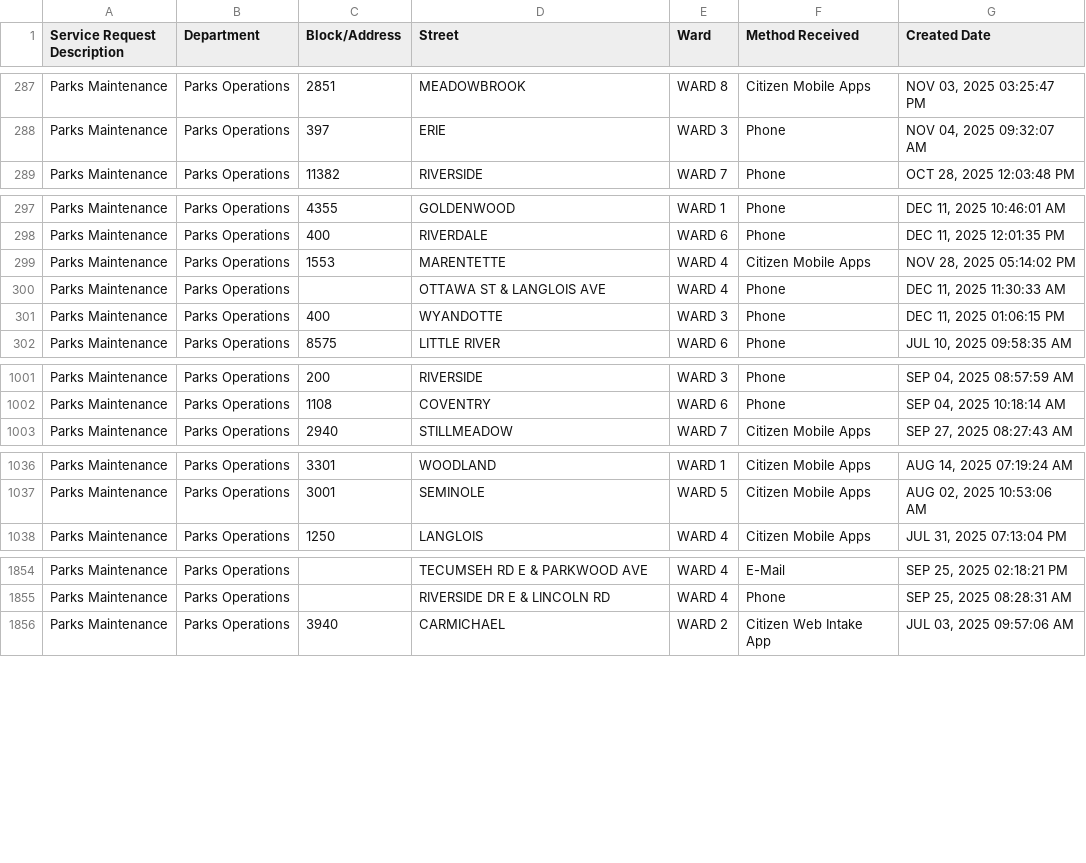
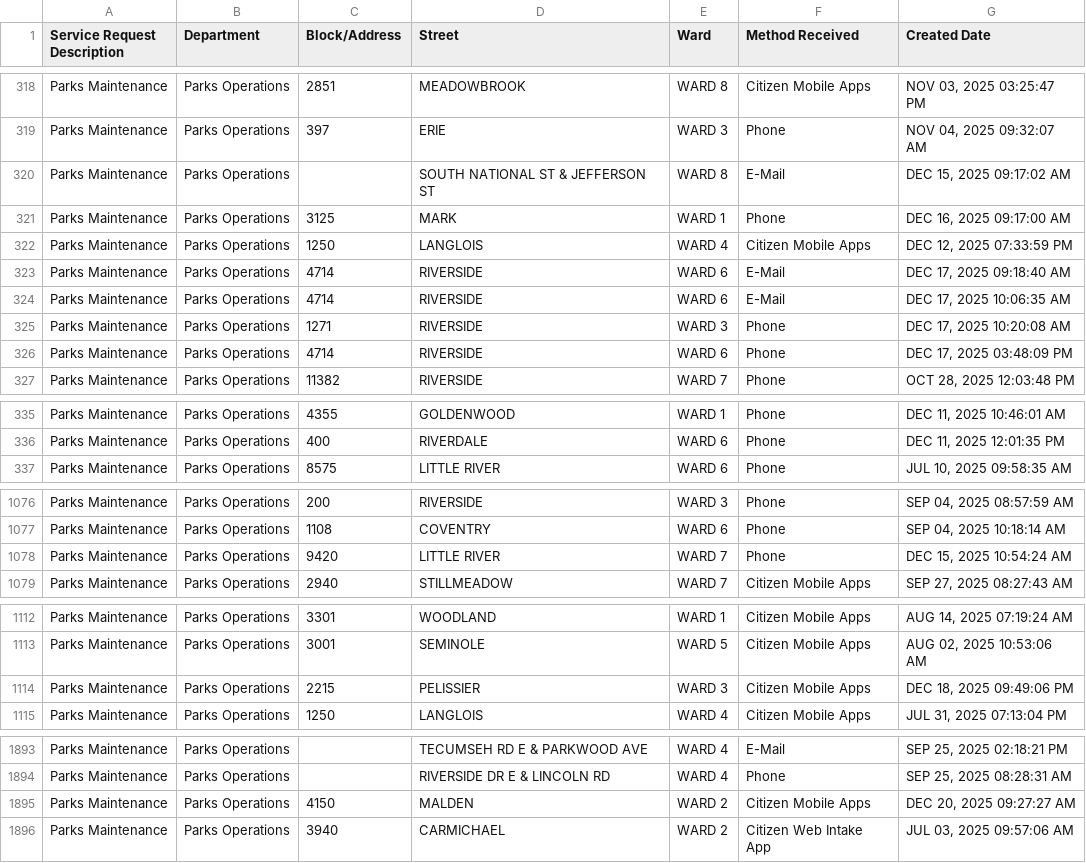
Before and after one commit to dntiontk/windsor-opendata, a CSV file: raw/parks-and-trails/Parks_Maintenance_YTD.csv, drawn as a sheet; only a part is shown, gaps mark what is left out; the diff covers the shown part only.

```diff
--- a/raw/parks-and-trails/Parks_Maintenance_YTD.csv
+++ b/raw/parks-and-trails/Parks_Maintenance_YTD.csv
@@ -288,2 +319,9 @@
 "Parks Maintenance","Parks Operations","397","ERIE","WARD 3","Phone","NOV 04, 2025 09:32:07 AM"
+"Parks Maintenance","Parks Operations"," ","SOUTH NATIONAL ST & JEFFERSON ST","WARD 8","E-Mail","DEC 15, 2025 09:17:02 AM"
+"Parks Maintenance","Parks Operations","3125","MARK","WARD 1","Phone","DEC 16, 2025 09:17:00 AM"
+"Parks Maintenance","Parks Operations","1250","LANGLOIS","WARD 4","Citizen Mobile Apps","DEC 12, 2025 07:33:59 PM"
+"Parks Maintenance","Parks Operations","4714","RIVERSIDE","WARD 6","E-Mail","DEC 17, 2025 09:18:40 AM"
+"Parks Maintenance","Parks Operations","4714","RIVERSIDE","WARD 6","E-Mail","DEC 17, 2025 10:06:35 AM"
+"Parks Maintenance","Parks Operations","1271","RIVERSIDE","WARD 3","Phone","DEC 17, 2025 10:20:08 AM"
+"Parks Maintenance","Parks Operations","4714","RIVERSIDE","WARD 6","Phone","DEC 17, 2025 03:48:09 PM"
 "Parks Maintenance","Parks Operations","11382","RIVERSIDE","WARD 7","Phone","OCT 28, 2025 12:03:48 PM"
@@ -298,5 +336,2 @@
 "Parks Maintenance","Parks Operations","400","RIVERDALE","WARD 6","Phone","DEC 11, 2025 12:01:35 PM"
-"Parks Maintenance","Parks Operations","1553","MARENTETTE","WARD 4","Citizen Mobile Apps","NOV 28, 2025 05:14:02 PM"
-"Parks Maintenance","Parks Operations"," ","OTTAWA ST & LANGLOIS AVE","WARD 4","Phone","DEC 11, 2025 11:30:33 AM"
-"Parks Maintenance","Parks Operations","400","WYANDOTTE","WARD 3","Phone","DEC 11, 2025 01:06:15 PM"
 "Parks Maintenance","Parks Operations","8575","LITTLE RIVER","WARD 6","Phone","JUL 10, 2025 09:58:35 AM"
@@ -1002,2 +1077,3 @@
 "Parks Maintenance","Parks Operations","1108","COVENTRY","WARD 6","Phone","SEP 04, 2025 10:18:14 AM"
+"Parks Maintenance","Parks Operations","9420","LITTLE RIVER","WARD 7","Phone","DEC 15, 2025 10:54:24 AM"
 "Parks Maintenance","Parks Operations","2940","STILLMEADOW","WARD 7","Citizen Mobile Apps","SEP 27, 2025 08:27:43 AM"
@@ -1037,2 +1113,3 @@
 "Parks Maintenance","Parks Operations","3001","SEMINOLE","WARD 5","Citizen Mobile Apps","AUG 02, 2025 10:53:06 AM"
+"Parks Maintenance","Parks Operations","2215","PELISSIER","WARD 3","Citizen Mobile Apps","DEC 18, 2025 09:49:06 PM"
 "Parks Maintenance","Parks Operations","1250","LANGLOIS","WARD 4","Citizen Mobile Apps","JUL 31, 2025 07:13:04 PM"
@@ -1855,2 +1894,3 @@
 "Parks Maintenance","Parks Operations"," ","RIVERSIDE DR E & LINCOLN RD","WARD 4","Phone","SEP 25, 2025 08:28:31 AM"
+"Parks Maintenance","Parks Operations","4150","MALDEN","WARD 2","Citizen Mobile Apps","DEC 20, 2025 09:27:27 AM"
 "Parks Maintenance","Parks Operations","3940","CARMICHAEL","WARD 2","Citizen Web Intake App","JUL 03, 2025 09:57:06 AM"
```
Also changed, not shown: 9 added rows and 63 moved rows elsewhere in this file, raw/garbage/Garbage_Not_Collected_YTD.csv, raw/garbage/Garbage_Preparation_YTD.csv, 40 other files.
